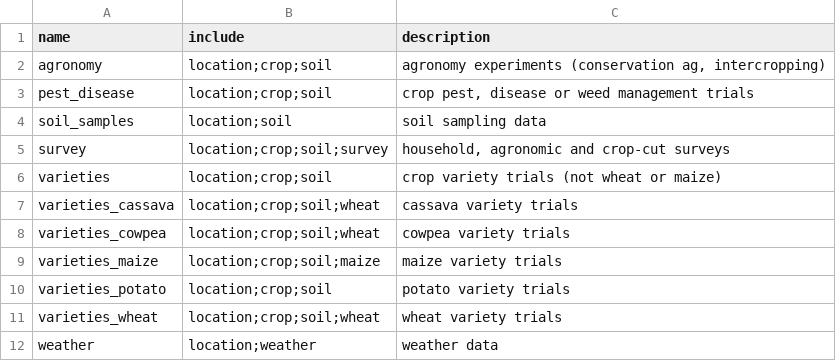
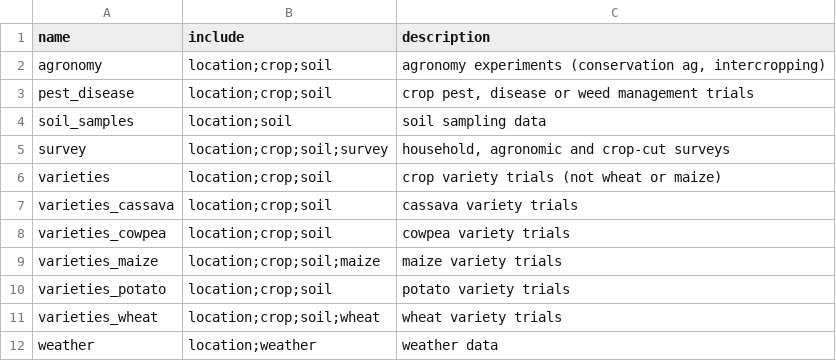
Before and after one commit to reagro/carobiner, a CSV file: inst/terms/groups.csv, drawn as a sheet.

```diff
--- a/inst/terms/groups.csv
+++ b/inst/terms/groups.csv
@@ -6,4 +6,4 @@ survey,location;crop;soil;survey,"household, agronomic and crop-cut surveys"
 varieties,location;crop;soil,crop variety trials (not wheat or maize)
-varieties_cassava,location;crop;soil;wheat,cassava variety trials
-varieties_cowpea,location;crop;soil;wheat,cowpea variety trials
+varieties_cassava,location;crop;soil,cassava variety trials
+varieties_cowpea,location;crop;soil,cowpea variety trials
 varieties_maize,location;crop;soil;maize,maize variety trials
```
Also changed, not shown: 3 other files.
